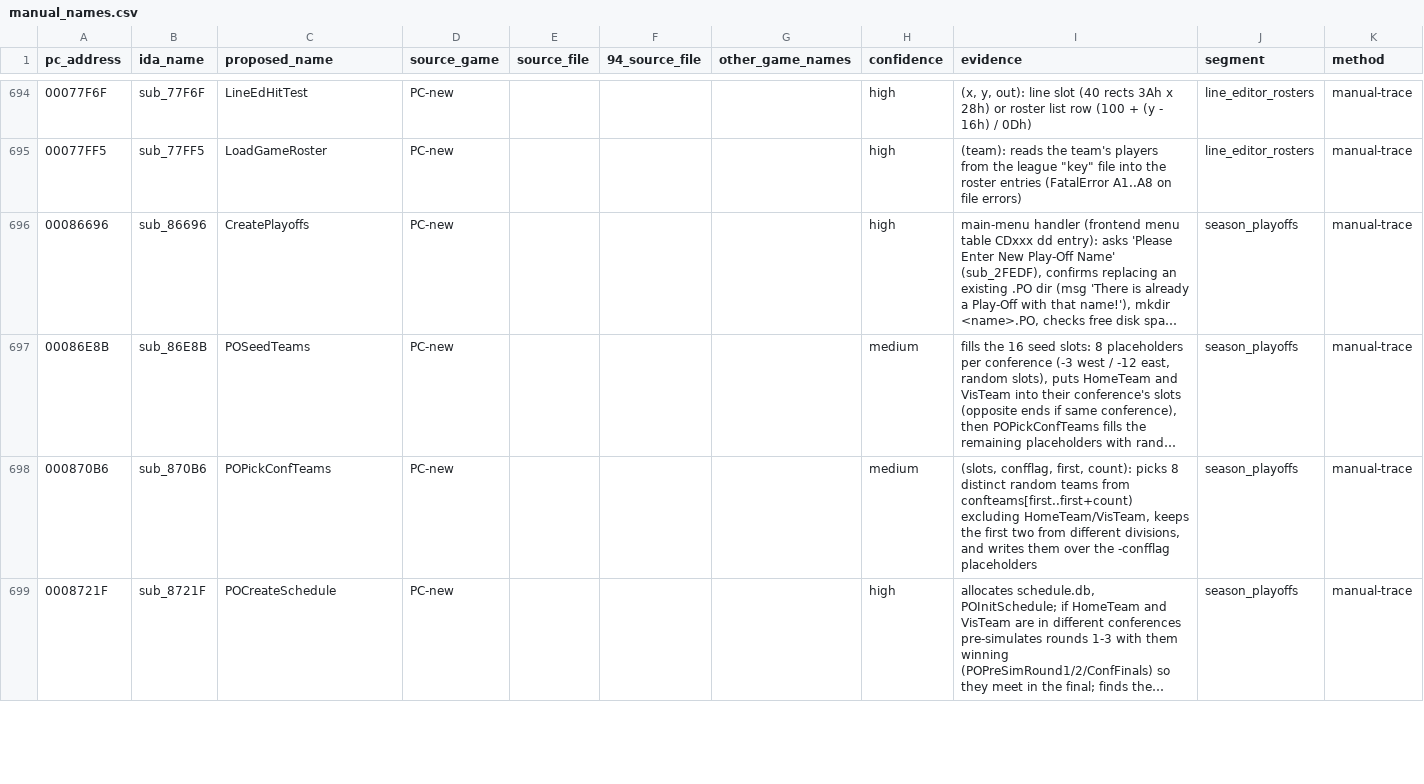
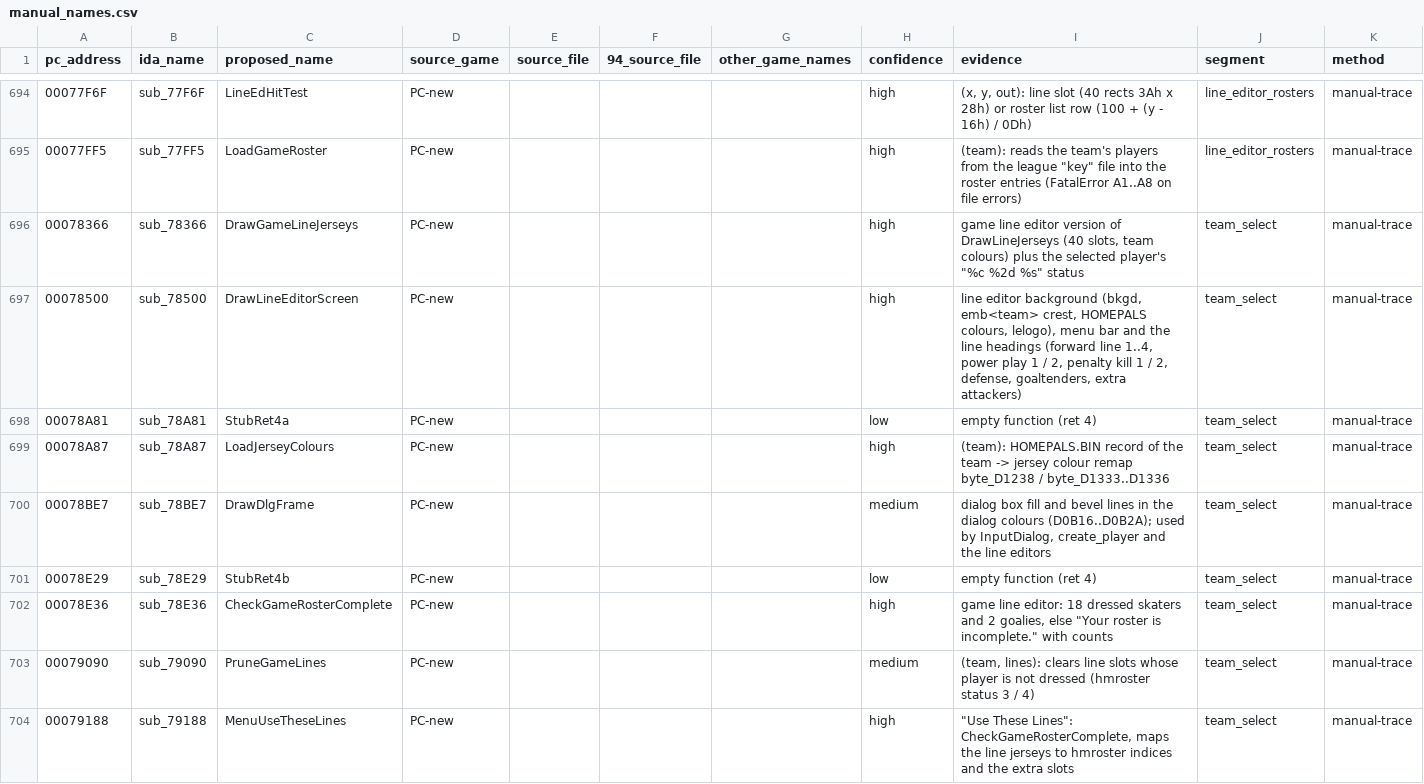
Before and after one commit to abdulahmad/NHL95PC, a CSV file: tools/manual_names.csv, drawn as a sheet; only a part is shown, gaps mark what is left out; the shorter side is filled out with more unchanged rows; long unchanged cells end in …; the diff covers the shown part only; the diff names each change by its address in the sheet, - before the commit and + after, or states it on an @@ line.

Commit message:
team_select: name game line editor screen, jersey shapes, line menu actions

```diff
--- a/tools/manual_names.csv
+++ b/tools/manual_names.csv
+row 696: 00078366 | sub_78366 | DrawGameLineJerseys | PC-new |  |  |  | high | game line editor version of DrawLineJerseys (40 slots, team colours) plus the selected player's "%c %2d %s" status | team_select | manual-trace
+row 697: 00078500 | sub_78500 | DrawLineEditorScreen | PC-new |  |  |  | high | line editor background (bkgd, emb<team> crest, HOMEPALS colours, lelogo), menu bar and the line headings (forward line 1..4, power play 1 / 2, penalty kill 1 / 2, defense, goaltenders, extra attackers) | team_select | manual-trace
+row 698: 00078A81 | sub_78A81 | StubRet4a | PC-new |  |  |  | low | empty function (ret 4) | team_select | manual-trace
+row 699: 00078A87 | sub_78A87 | LoadJerseyColours | PC-new |  |  |  | high | (team): HOMEPALS.BIN record of the team -> jersey colour remap byte_D1238 / byte_D1333..D1336 | team_select | manual-trace
+row 700: 00078BE7 | sub_78BE7 | DrawDlgFrame | PC-new |  |  |  | medium | dialog box fill and bevel lines in the dialog colours (D0B16..D0B2A); used by InputDialog, create_player and the line editors | team_select | manual-trace
+row 701: 00078E29 | sub_78E29 | StubRet4b | PC-new |  |  |  | low | empty function (ret 4) | team_select | manual-trace
+row 702: 00078E36 | sub_78E36 | CheckGameRosterComplete | PC-new |  |  |  | high | game line editor: 18 dressed skaters and 2 goalies, else "Your roster is incomplete." with counts | team_select | manual-trace
+row 703: 00079090 | sub_79090 | PruneGameLines | PC-new |  |  |  | medium | (team, lines): clears line slots whose player is not dressed (hmroster status 3 / 4) | team_select | manual-trace
+row 704: 00079188 | sub_79188 | MenuUseTheseLines | PC-new |  |  |  | high | "Use These Lines": CheckGameRosterComplete, maps the line jerseys to hmroster indices and the extra slots | team_select | manual-trace
```
Also changed, not shown: 9 added rows elsewhere in this file, name_map_94.csv, tools/global_map.csv, 19 other files.
